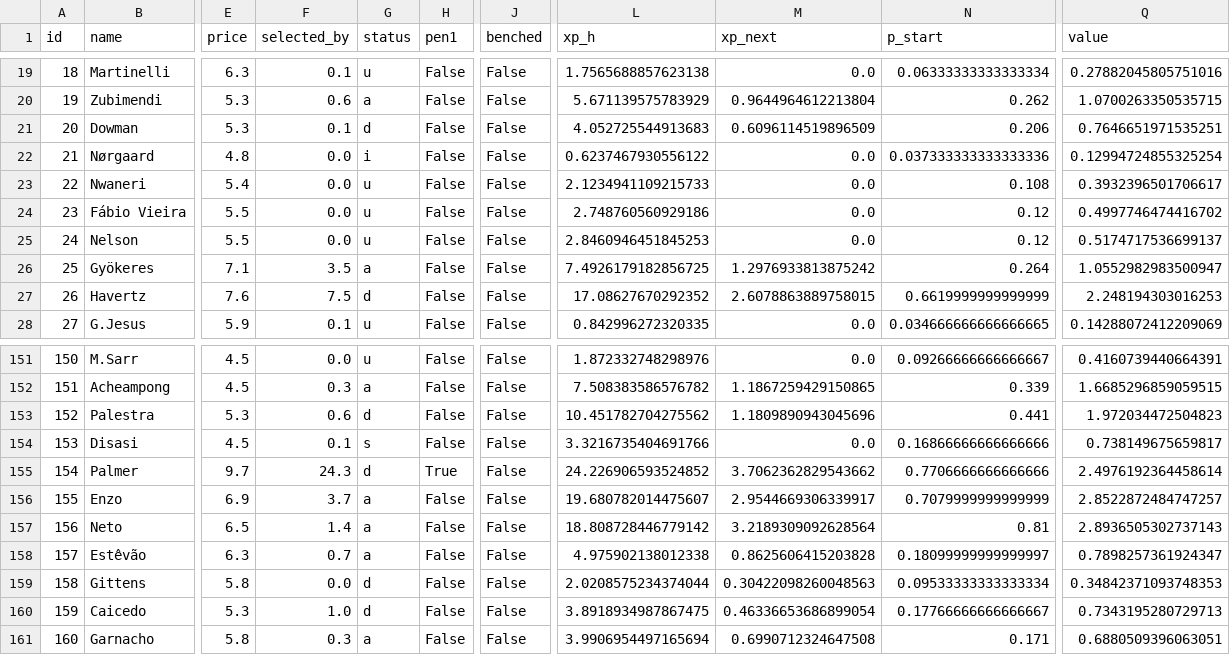
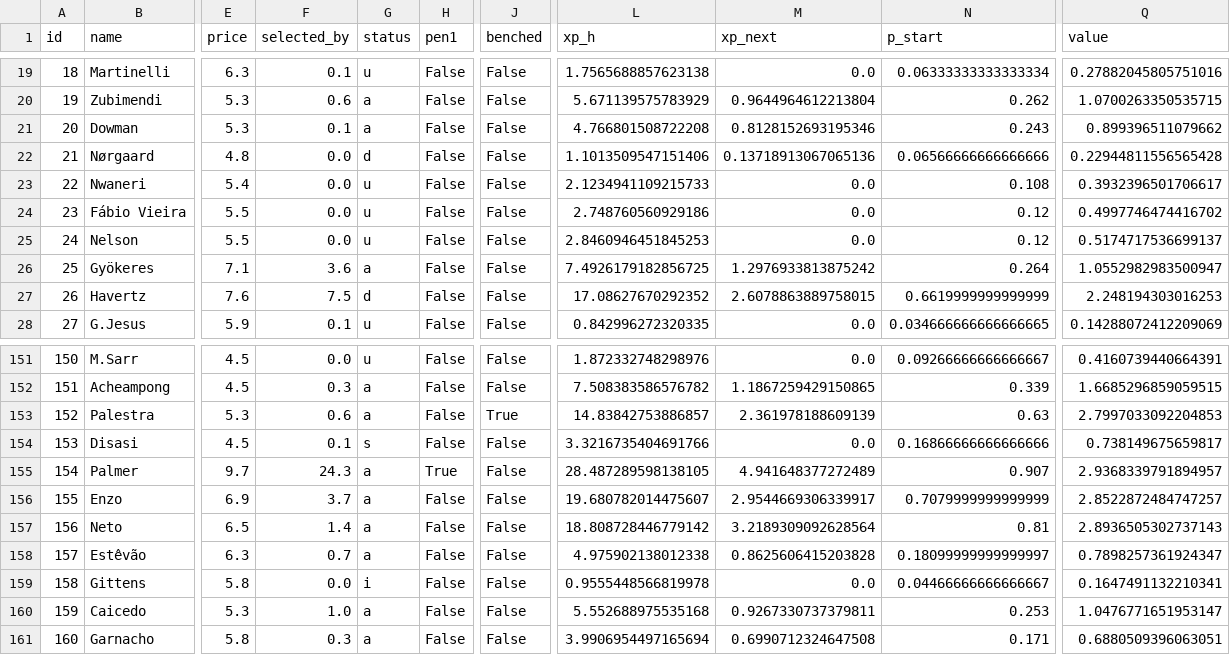
Before and after one commit to alexwijayapost/fpl, a CSV file: fpl-tools/out/projections_total.csv, drawn as a sheet; only a part is shown, gaps mark what is left out; the diff covers the shown part only; the diff names each change by its address in the sheet, - before the commit and + after, or states it on an @@ line.

```diff
--- a/fpl-tools/out/projections_total.csv
+++ b/fpl-tools/out/projections_total.csv
-G21 (status): d
+G21 (status): a
-L21 (xp_h): 4.052725544913683
+L21 (xp_h): 4.766801508722208
-M21 (xp_next): 0.6096114519896509
+M21 (xp_next): 0.8128152693195346
-N21 (p_start): 0.206
+N21 (p_start): 0.243
-Q21 (value): 0.7646651971535251
+Q21 (value): 0.899396511079662
-G22 (status): i
+G22 (status): d
-L22 (xp_h): 0.6237467930556122
+L22 (xp_h): 1.1013509547151406
-M22 (xp_next): 0.0
+M22 (xp_next): 0.13718913067065136
-N22 (p_start): 0.037333333333333336
+N22 (p_start): 0.06566666666666666
-Q22 (value): 0.12994724855325254
+Q22 (value): 0.22944811556565428
-F26 (selected_by): 3.5
+F26 (selected_by): 3.6
-G153 (status): d
+G153 (status): a
-J153 (benched): False
+J153 (benched): True
-L153 (xp_h): 10.451782704275562
+L153 (xp_h): 14.83842753886857
-M153 (xp_next): 1.1809890943045696
+M153 (xp_next): 2.361978188609139
-N153 (p_start): 0.441
+N153 (p_start): 0.63
-Q153 (value): 1.972034472504823
+Q153 (value): 2.7997033092204853
-G155 (status): d
+G155 (status): a
-L155 (xp_h): 24.226906593524852
+L155 (xp_h): 28.487289598138105
-M155 (xp_next): 3.7062362829543662
+M155 (xp_next): 4.941648377272489
-N155 (p_start): 0.7706666666666666
+N155 (p_start): 0.907
-Q155 (value): 2.4976192364458614
+Q155 (value): 2.9368339791894957
-G159 (status): d
+G159 (status): i
-L159 (xp_h): 2.0208575234374044
+L159 (xp_h): 0.9555448566819978
-M159 (xp_next): 0.30422098260048563
+M159 (xp_next): 0.0
-N159 (p_start): 0.09533333333333334
+N159 (p_start): 0.04466666666666667
-Q159 (value): 0.34842371093748353
+Q159 (value): 0.1647491132210341
-G160 (status): d
+G160 (status): a
-L160 (xp_h): 3.8918934987867475
+L160 (xp_h): 5.552688975535168
-M160 (xp_next): 0.46336653686899054
+M160 (xp_next): 0.9267330737379811
-N160 (p_start): 0.17766666666666667
+N160 (p_start): 0.253
-Q160 (value): 0.7343195280729713
+Q160 (value): 1.0476771651953147
```
Also changed, not shown: 122 edited cells elsewhere in this file, fpl-tools/out/squad.csv, 6 other files.
